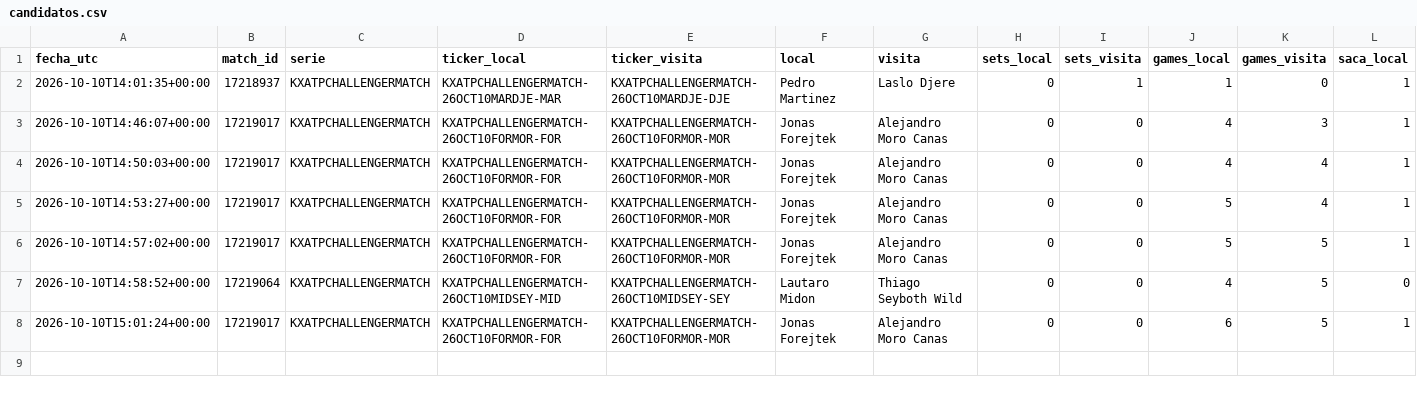
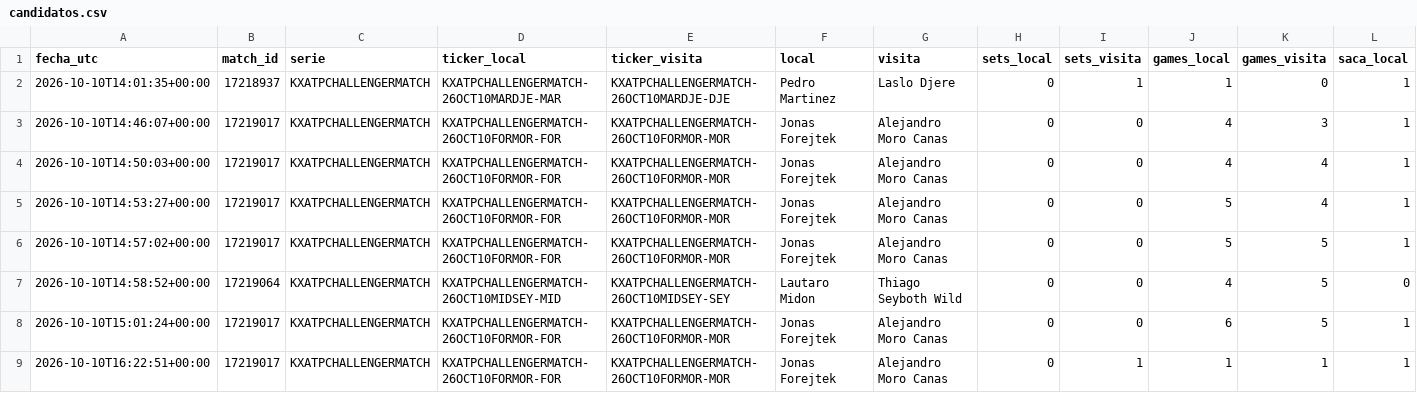
Before and after one commit to dineroforever/tenis-alertas, a CSV file: candidatos.csv, drawn as a sheet; only a part is shown; rows hold the shown columns only; the diff names each change by its address in the sheet, - before the commit and + after, or states it on an @@ line.

```diff
--- a/candidatos.csv
+++ b/candidatos.csv
+row 9: 2026-10-10T16:22:51+00:00 | 17219017 | KXATPCHALLENGERMATCH | KXATPCHALLENGERMATCH-26OCT10FORMOR-FOR | KXATPCHALLENGERMATCH-26OCT10FORMOR-MOR | Jonas Forejtek | Alejandro Moro Canas | 0 | 1 | 1 | 1 | 1
```
Also changed, not shown: senales_tenis.csv, 1 other file.
